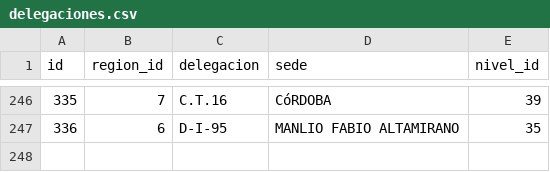
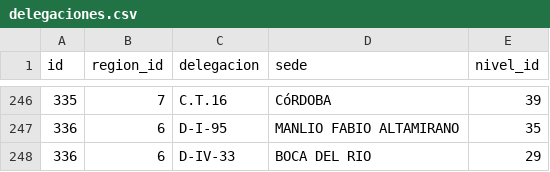
Before and after one commit to sistemas-snte56/ponencias, a CSV file: database/seeders/data/delegaciones.csv, drawn as a sheet; only a part is shown, gaps mark what is left out.

```diff
--- a/database/seeders/data/delegaciones.csv
+++ b/database/seeders/data/delegaciones.csv
@@ -247 +247,2 @@ id,region_id,delegacion,sede,nivel_id
 336,6,D-I-95,MANLIO FABIO ALTAMIRANO,35
+336,6,D-IV-33,BOCA DEL RIO,29
```
Also changed, not shown: 8 other files.
